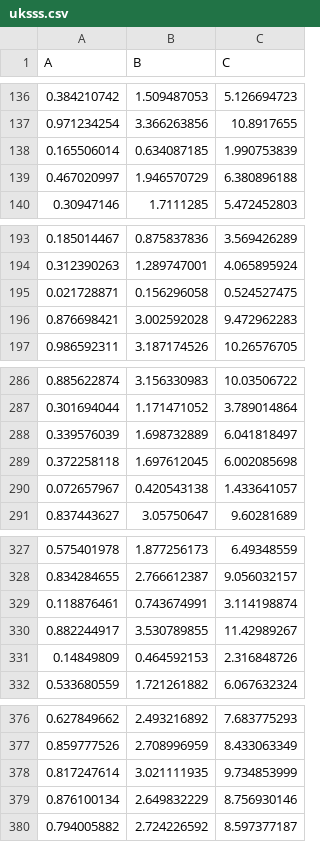
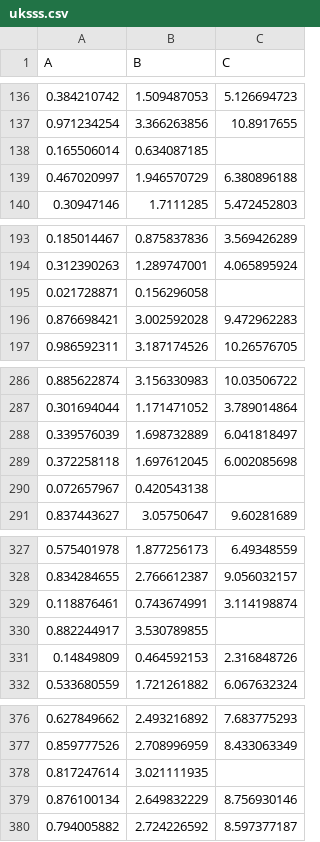
Before and after one commit to rieaaddlreiuu/rieaaddlreiuu, a CSV file: files/uksss.csv, drawn as a sheet; only a part is shown, gaps mark what is left out; the diff covers the shown part only.

```diff
--- a/files/uksss.csv
+++ b/files/uksss.csv
@@ -137,3 +137,3 @@ A,B,C
 0.971234254,3.366263856,10.8917655
-0.165506014,0.634087185,1.990753839
+0.165506014,0.634087185,
 0.467020997,1.946570729,6.380896188
@@ -194,3 +194,3 @@ A,B,C
 0.312390263,1.289747001,4.065895924
-0.021728871,0.156296058,0.524527475
+0.021728871,0.156296058,
 0.876698421,3.002592028,9.472962283
@@ -289,3 +289,3 @@ A,B,C
 0.372258118,1.697612045,6.002085698
-0.072657967,0.420543138,1.433641057
+0.072657967,0.420543138,
 0.837443627,3.05750647,9.60281689
@@ -329,3 +329,3 @@ A,B,C
 0.118876461,0.743674991,3.114198874
-0.882244917,3.530789855,11.42989267
+0.882244917,3.530789855,
 0.14849809,0.464592153,2.316848726
@@ -377,3 +377,3 @@ A,B,C
 0.859777526,2.708996959,8.433063349
-0.817247614,3.021111935,9.734853999
+0.817247614,3.021111935,
 0.876100134,2.649832229,8.756930146
```
Also changed, not shown: 19 edited cells elsewhere in this file.
